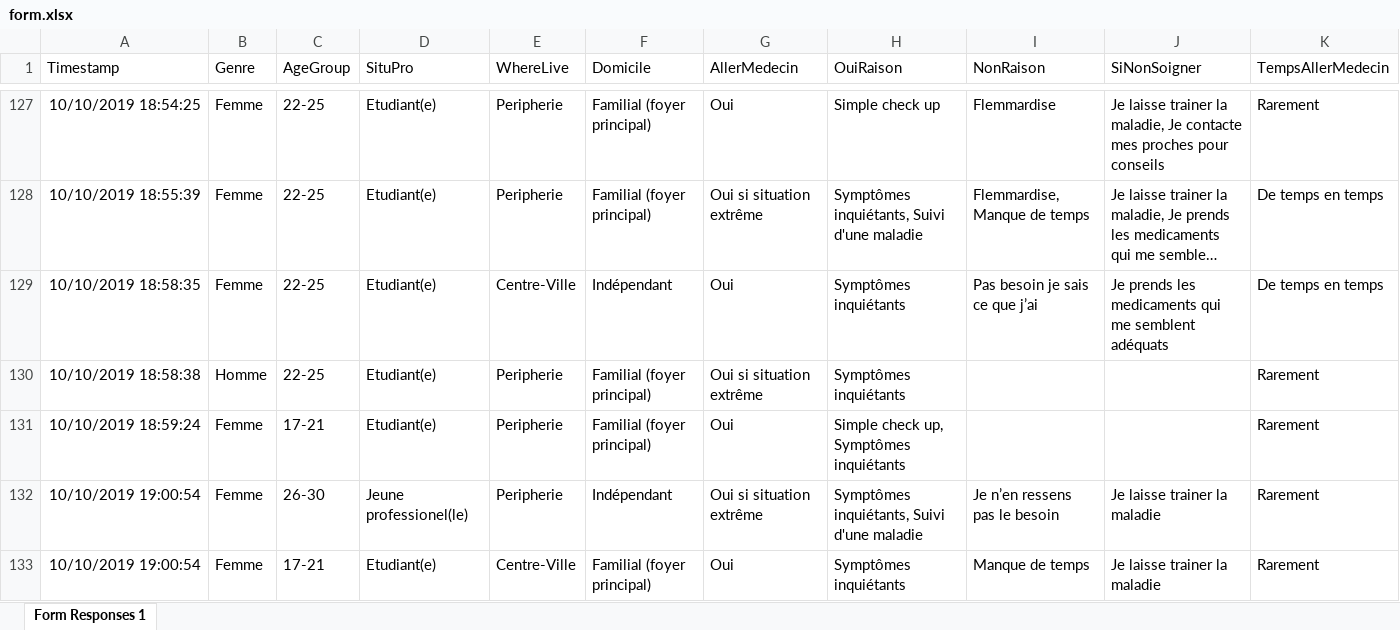
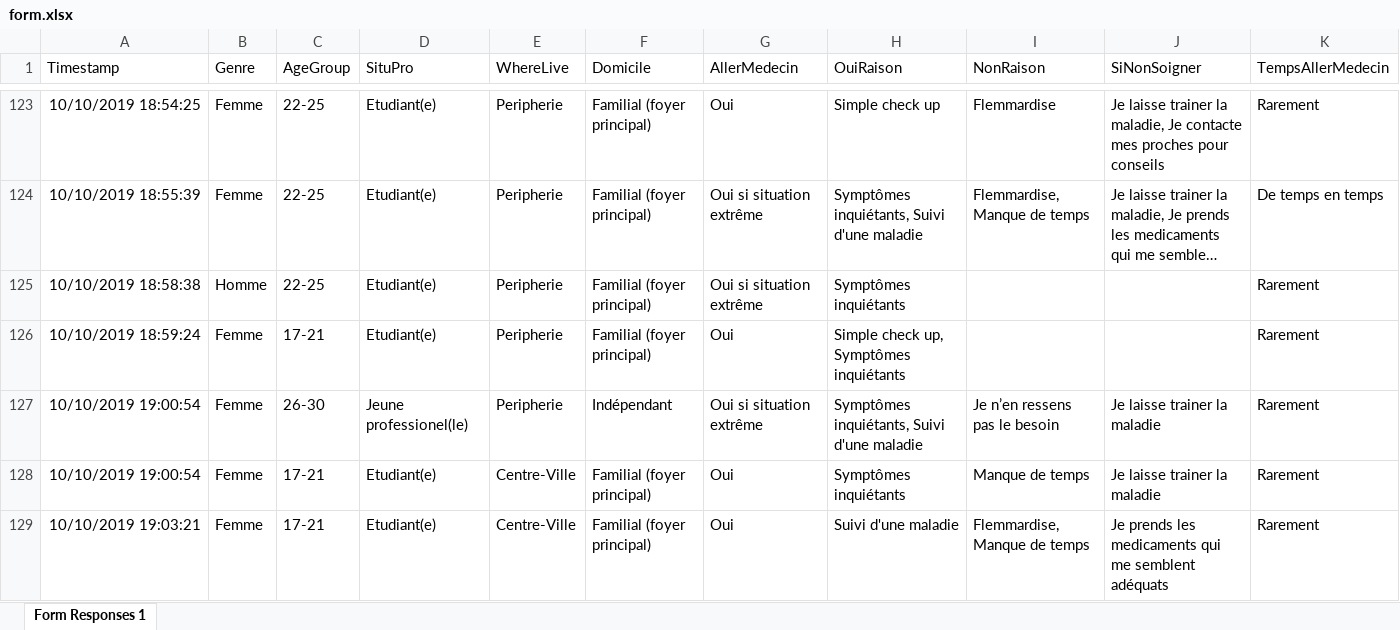
Before and after one commit to sebastienmascha/data-science-ML-python-isep, an Excel workbook: dataPierre/form.xlsx, sheet Form Responses 1, drawn as a sheet; only a part is shown, gaps mark what is left out; the shorter side is filled out with more unchanged rows; long unchanged cells end in …; values as stored, in another font and other column widths than the file's, no borders; the diff covers the shown part only; the diff names each change by its address in the sheet, - before the commit and + after, or states it on an @@ line.

Commit message:
mise à jour pierre

```diff
--- a/dataPierre/form.xlsx (sheet Form Responses 1)
+++ b/dataPierre/form.xlsx (sheet Form Responses 1)
-row 129: 10/10/2019 18:58:35 | Femme | 22-25 | Etudiant(e) | Centre-Ville | Indépendant | Oui | Symptômes inquiétants | Pas besoin je sais ce que j’ai | Je prends les medicaments qui me semblent adéquats | De temps en temps
```
Also changed, not shown: 13 removed rows and 3 edited cells elsewhere in this sheet, 4 other files.
